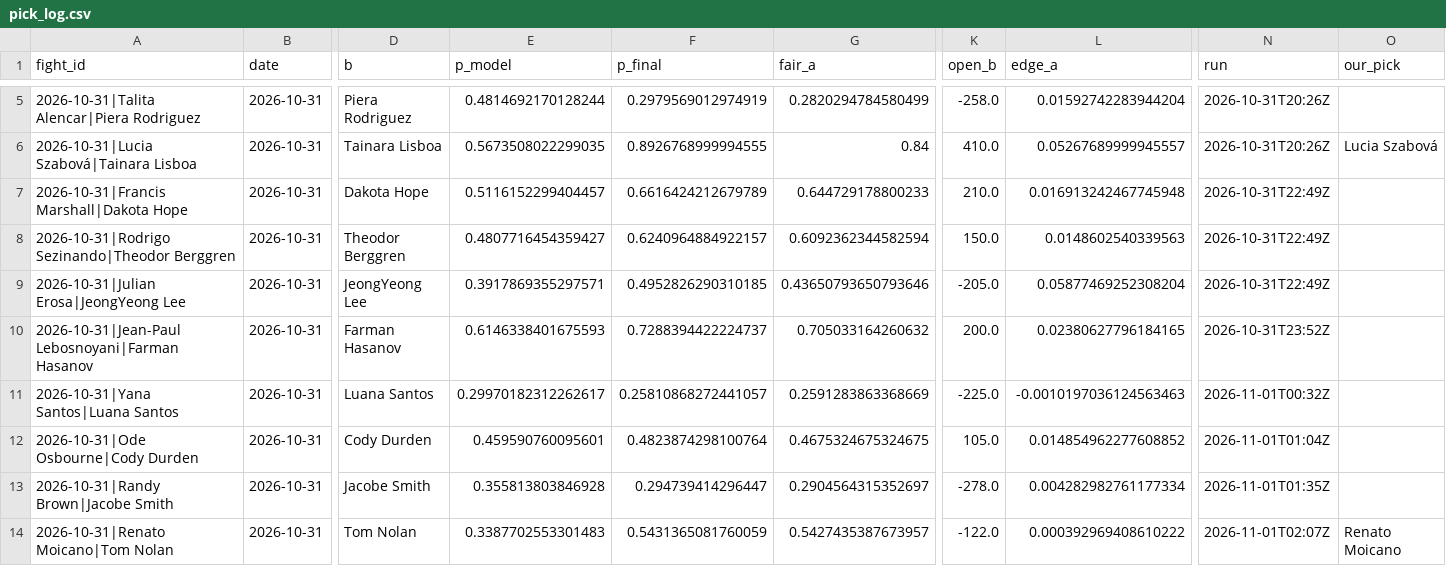
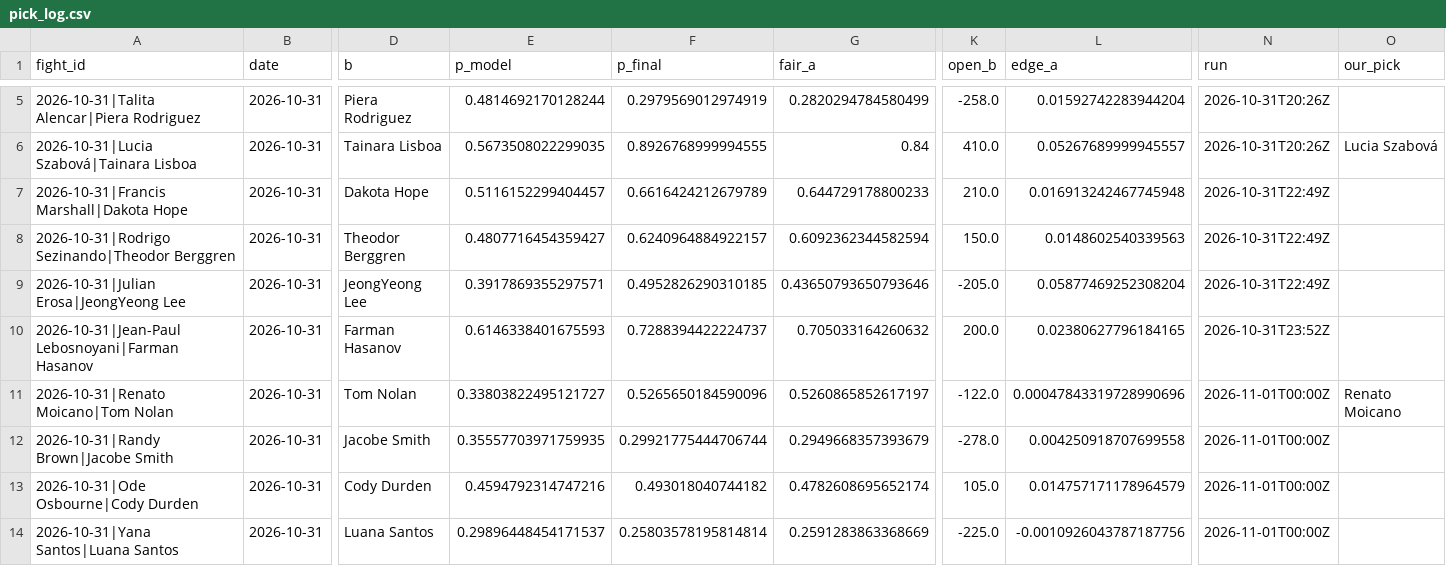
Before and after one commit to Jono-bit-trade/jonos-ufc-picks, a CSV file: data/pick_log.csv, drawn as a sheet; only a part is shown, gaps mark what is left out; removed rows and columns are numbered as before the commit, all else as after; rows hold the shown columns only; the diff names each change by its address in the sheet, - before the commit and + after, or states it on an @@ line.

```diff
--- a/data/pick_log.csv
+++ b/data/pick_log.csv
+row 11: 2026-10-31|Renato Moicano|Tom Nolan | 2026-10-31 | Tom Nolan | 0.33803822495121727 | 0.5265650184590096 | 0.5260865852617197 | -122.0 | 0.00047843319728990696 | 2026-11-01T00:00Z | Renato Moicano
+row 12: 2026-10-31|Randy Brown|Jacobe Smith | 2026-10-31 | Jacobe Smith | 0.35557703971759935 | 0.29921775444706744 | 0.2949668357393679 | -278.0 | 0.004250918707699558 | 2026-11-01T00:00Z
+row 13: 2026-10-31|Ode Osbourne|Cody Durden | 2026-10-31 | Cody Durden | 0.4594792314747216 | 0.493018040744182 | 0.4782608695652174 | 105.0 | 0.014757171178964579 | 2026-11-01T00:00Z
-E14 (p_model): 0.29970182312262617
+E14 (p_model): 0.29896448454171537
-F14 (p_final): 0.25810868272441057
+F14 (p_final): 0.25803578195814814
-L14 (edge_a): -0.0010197036124563463
+L14 (edge_a): -0.0010926043787187756
-N14 (run): 2026-11-01T00:32Z
+N14 (run): 2026-11-01T00:00Z
-row 12: 2026-10-31|Ode Osbourne|Cody Durden | 2026-10-31 | Cody Durden | 0.459590760095601 | 0.4823874298100764 | 0.4675324675324675 | 105.0 | 0.014854962277608852 | 2026-11-01T01:04Z
-row 13: 2026-10-31|Randy Brown|Jacobe Smith | 2026-10-31 | Jacobe Smith | 0.355813803846928 | 0.294739414296447 | 0.2904564315352697 | -278.0 | 0.004282982761177334 | 2026-11-01T01:35Z
-row 14: 2026-10-31|Renato Moicano|Tom Nolan | 2026-10-31 | Tom Nolan | 0.3387702553301483 | 0.5431365081760059 | 0.5427435387673957 | -122.0 | 0.000392969408610222 | 2026-11-01T02:07Z | Renato Moicano
```
Also changed, not shown: data/ledger.csv, data/line_history.csv, 2 other files.
